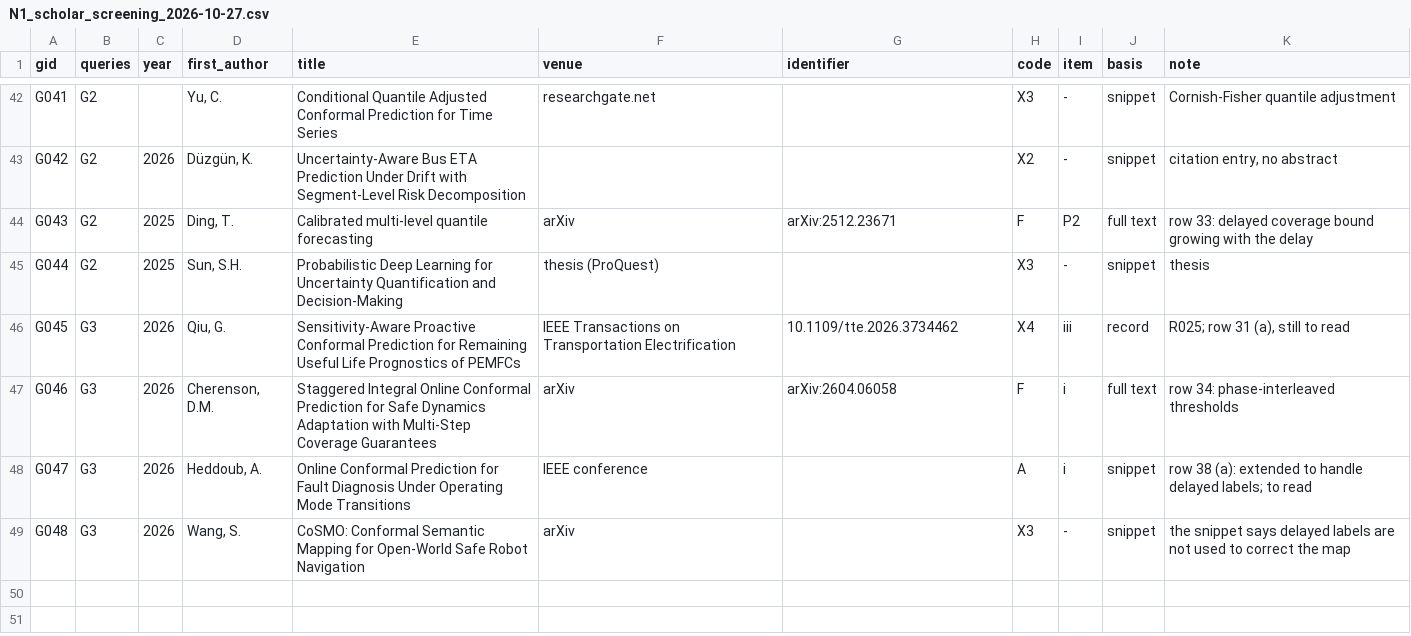
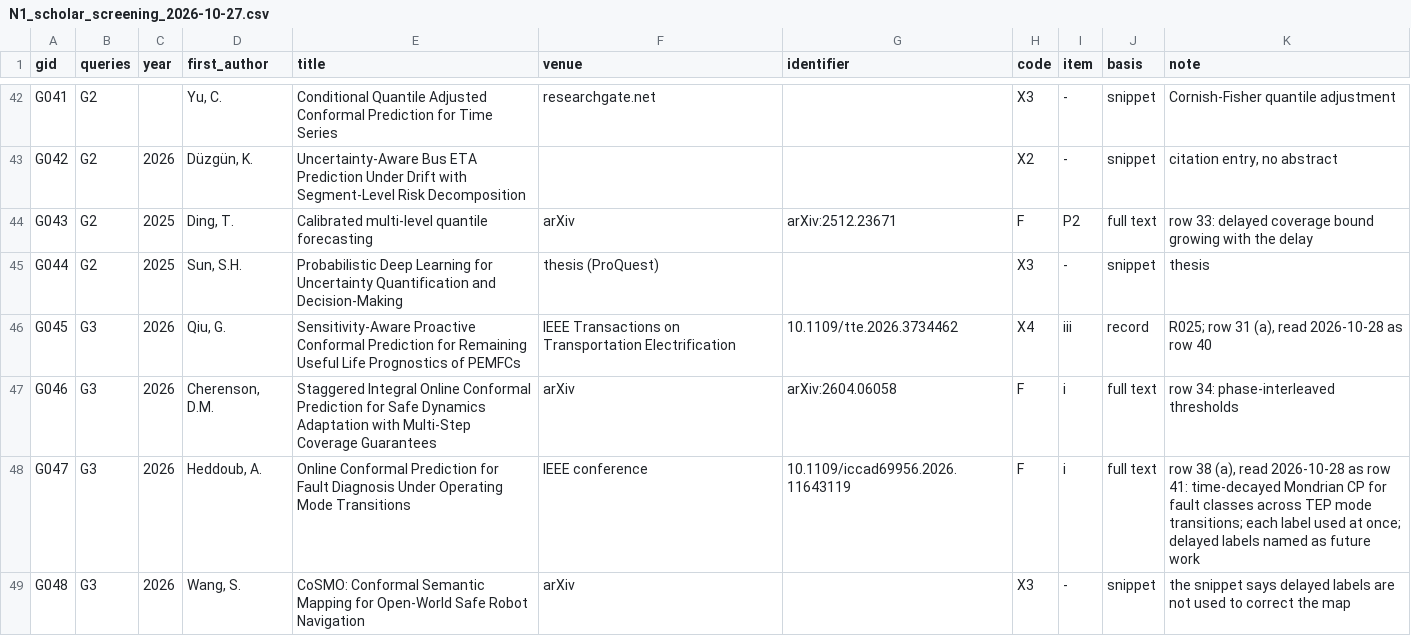
Before and after one commit to beebzy-droid/IPIS, a CSV file: docs/module1/sweep/N1_scholar_screening_2026-10-27.csv, drawn as a sheet; only a part is shown, gaps mark what is left out.

```diff
--- a/docs/module1/sweep/N1_scholar_screening_2026-10-27.csv
+++ b/docs/module1/sweep/N1_scholar_screening_2026-10-27.csv
@@ -45,5 +45,5 @@ G043,G2,2025,"Ding, T.",Calibrated multi-level quantile forecasting,arXiv,arXiv:
 G044,G2,2025,"Sun, S.H.",Probabilistic Deep Learning for Uncertainty Quantification and Decision-Making,thesis (ProQuest),,X3,-,snippet,thesis
-G045,G3,2026,"Qiu, G.",Sensitivity-Aware Proactive Conformal Prediction for Remaining Useful Life Prognostics of PEMFCs,IEEE Transactions on Transportation Electrification,10.1109/tte.2026.3734462,X4,iii,record,"R025; row 31 (a), still to read"
+G045,G3,2026,"Qiu, G.",Sensitivity-Aware Proactive Conformal Prediction for Remaining Useful Life Prognostics of PEMFCs,IEEE Transactions on Transportation Electrification,10.1109/tte.2026.3734462,X4,iii,record,"R025; row 31 (a), read 2026-10-28 as row 40"
 G046,G3,2026,"Cherenson, D.M.",Staggered Integral Online Conformal Prediction for Safe Dynamics Adaptation with Multi-Step Coverage Guarantees,arXiv,arXiv:2604.06058,F,i,full text,row 34: phase-interleaved thresholds
-G047,G3,2026,"Heddoub, A.",Online Conformal Prediction for Fault Diagnosis Under Operating Mode Transitions,IEEE conference,,A,i,snippet,row 38 (a): extended to handle delayed labels; to read
+G047,G3,2026,"Heddoub, A.",Online Conformal Prediction for Fault Diagnosis Under Operating Mode Transitions,IEEE conference,10.1109/iccad69956.2026.11643119,F,i,full text,"row 38 (a), read 2026-10-28 as row 41: time-decayed Mondrian CP for fault classes across TEP mode transitions; each label used at once; delayed labels named as future work"
 G048,G3,2026,"Wang, S.",CoSMO: Conformal Semantic Mapping for Open-World Safe Robot Navigation,arXiv,,X3,-,snippet,the snippet says delayed labels are not used to correct the map
```
Also changed, not shown: docs/module1/sweep/N1_database_screening_2026-10-22.csv, 9 other files.
